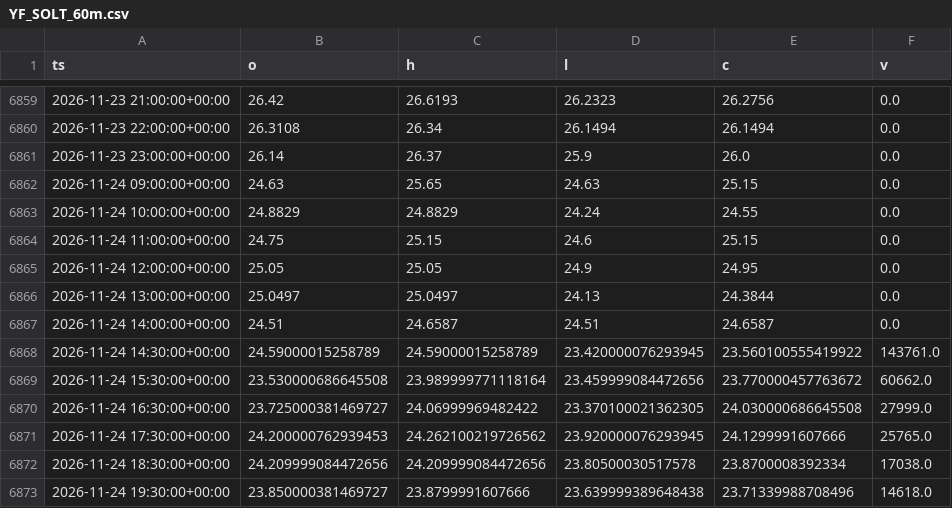
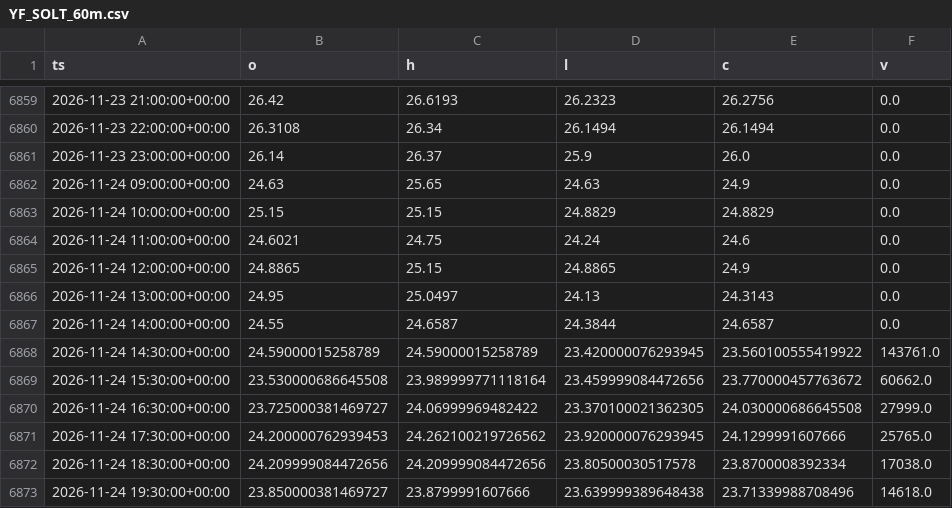
Before and after one commit to SANGMOLEE/soxl-data, a CSV file: research/solt_bottom_precision/data/YF_SOLT_60m.csv, drawn as a sheet; only a part is shown, gaps mark what is left out; the diff covers the shown part only.

```diff
--- a/research/solt_bottom_precision/data/YF_SOLT_60m.csv
+++ b/research/solt_bottom_precision/data/YF_SOLT_60m.csv
@@ -6861,8 +6861,8 @@ ts,o,h,l,c,v
 2026-11-23 23:00:00+00:00,26.14,26.37,25.9,26.0,0.0
-2026-11-24 09:00:00+00:00,24.63,25.65,24.63,25.15,0.0
-2026-11-24 10:00:00+00:00,24.8829,24.8829,24.24,24.55,0.0
-2026-11-24 11:00:00+00:00,24.75,25.15,24.6,25.15,0.0
-2026-11-24 12:00:00+00:00,25.05,25.05,24.9,24.95,0.0
-2026-11-24 13:00:00+00:00,25.0497,25.0497,24.13,24.3844,0.0
-2026-11-24 14:00:00+00:00,24.51,24.6587,24.51,24.6587,0.0
+2026-11-24 09:00:00+00:00,24.63,25.65,24.63,24.9,0.0
+2026-11-24 10:00:00+00:00,25.15,25.15,24.8829,24.8829,0.0
+2026-11-24 11:00:00+00:00,24.6021,24.75,24.24,24.6,0.0
+2026-11-24 12:00:00+00:00,24.8865,25.15,24.8865,24.9,0.0
+2026-11-24 13:00:00+00:00,24.95,25.0497,24.13,24.3143,0.0
+2026-11-24 14:00:00+00:00,24.55,24.6587,24.3844,24.6587,0.0
 2026-11-24 14:30:00+00:00,24.59000015258789,24.59000015258789,23.420000076293945,23.560100555419922,143761.0
```
Also changed, not shown: 16 added rows, 1 removed row and 1 edited cell elsewhere in this file, research/solt_bottom_precision/data/YF_BITU_5m.csv, research/solt_bottom_precision/data/YF_BTC-USD_15m.csv, 31 other files.
